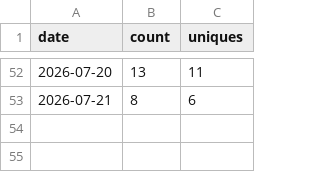
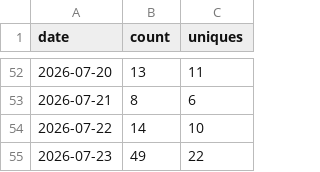
Before and after one commit to shengyanlin/claude-overlay, a CSV file: clones.csv, drawn as a sheet; only a part is shown, gaps mark what is left out; the diff names each change by its address in the sheet, - before the commit and + after, or states it on an @@ line.

```diff
--- a/clones.csv
+++ b/clones.csv
+row 54: 2026-07-22 | 14 | 10
+row 55: 2026-07-23 | 49 | 22
```
Also changed, not shown: rolling_14d.csv, views.csv, 1 other file.
